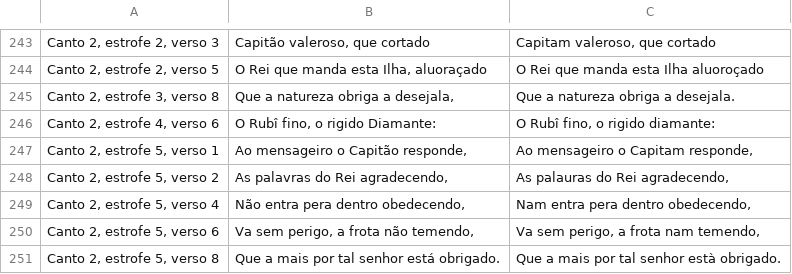
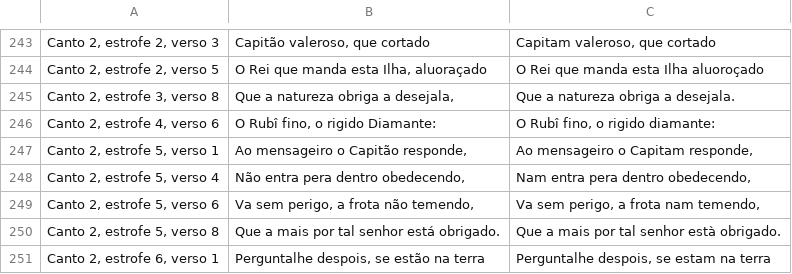
Before and after one commit to brunomaroneze/LusiadasDigital, a CSV file: LusiadasTextos/diferencas.csv, drawn as a sheet; only a part is shown, gaps mark what is left out; the shorter side is filled out with more unchanged rows.

```diff
--- a/LusiadasTextos/diferencas.csv
+++ b/LusiadasTextos/diferencas.csv
@@ -247,3 +247,2 @@ Canto 2, estrofe 4, verso 6;O Rubî fino, o rigido Diamante:;O Rubî fino, o rig
 Canto 2, estrofe 5, verso 1;Ao mensageiro o Capitão responde,;Ao mensageiro o Capitam responde,
-Canto 2, estrofe 5, verso 2;As palavras do Rei agradecendo,;As palauras do Rei agradecendo,
 Canto 2, estrofe 5, verso 4;Não entra pera dentro obedecendo,;Nam entra pera dentro obedecendo,
```
Also changed, not shown: 1 other file.
